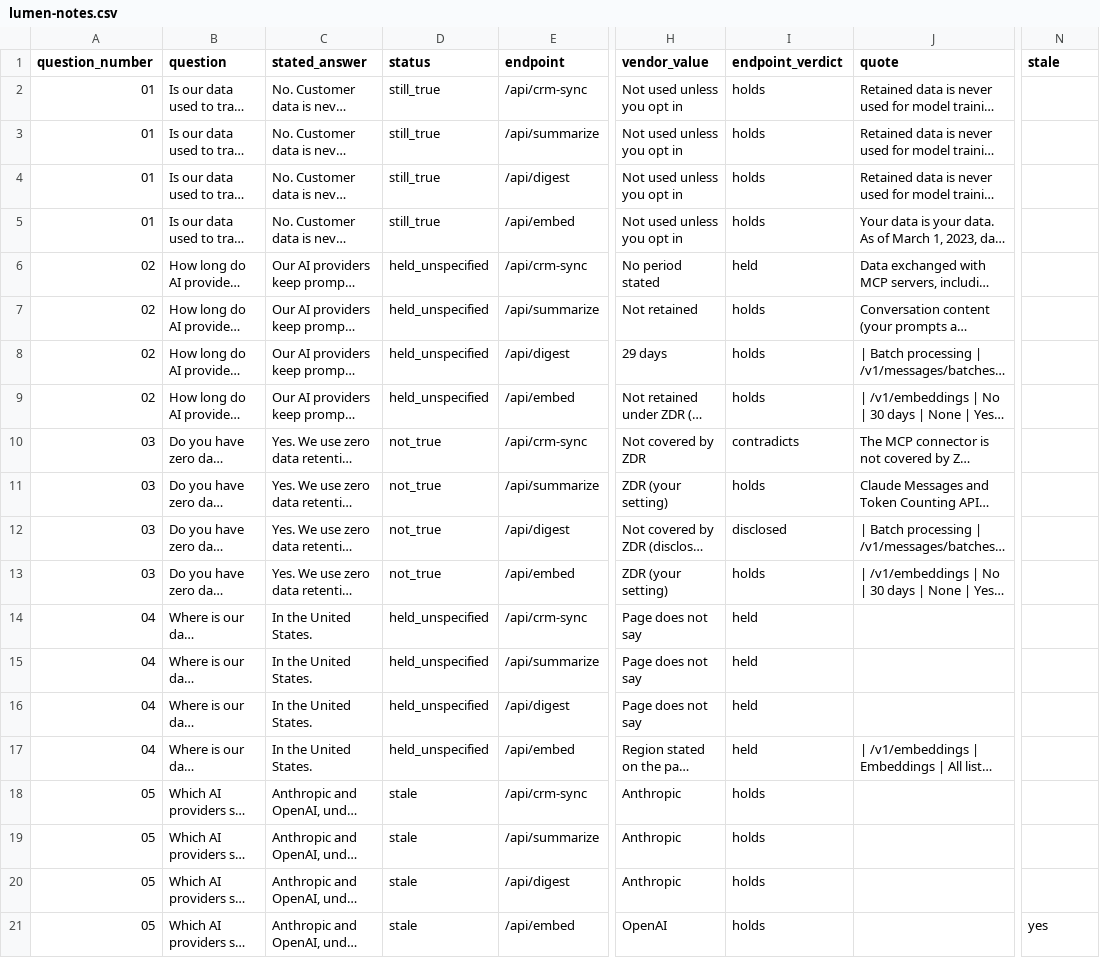
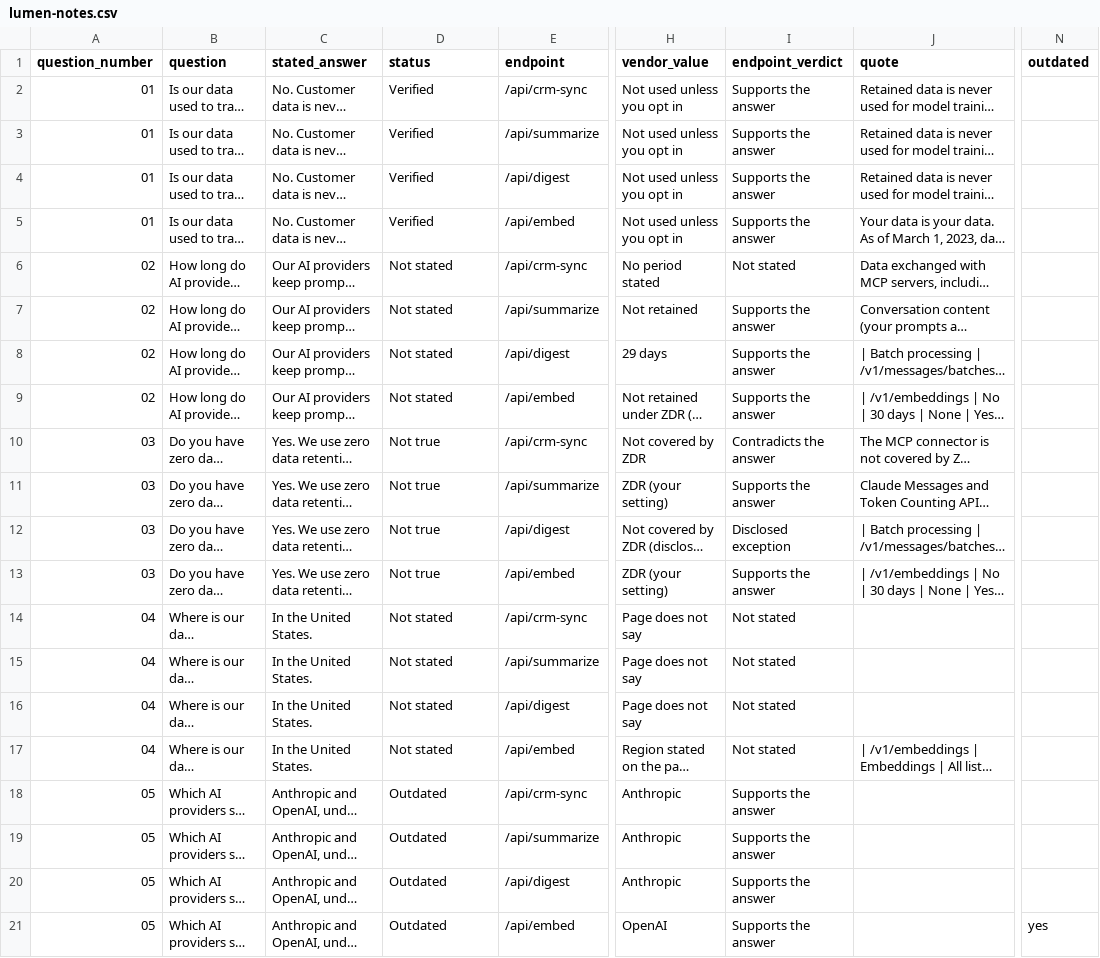
Before and after one commit to Zen-cronic/owin, a CSV file: examples/answer-pack/lumen-notes.csv, drawn as a sheet; only a part is shown, gaps mark what is left out; long unchanged cells end in …; the diff names each change by its address in the sheet, - before the commit and + after, or states it on an @@ line.

```diff
--- a/examples/answer-pack/lumen-notes.csv
+++ b/examples/answer-pack/lumen-notes.csv
-N1: stale
+N1: outdated
-D2:D5 (status): still_true
+D2:D5 (status): Verified
-I2:I5 (endpoint_verdict): holds
+I2:I5 (endpoint_verdict): Supports the answer
-D6:D9 (status): held_unspecified
+D6:D9 (status): Not stated
-I6 (endpoint_verdict): held
+I6 (endpoint_verdict): Not stated
-I7:I9 (endpoint_verdict): holds
+I7:I9 (endpoint_verdict): Supports the answer
-D10:D13 (status): not_true
+D10:D13 (status): Not true
-I10 (endpoint_verdict): contradicts
+I10 (endpoint_verdict): Contradicts the answer
-I11 (endpoint_verdict): holds
+I11 (endpoint_verdict): Supports the answer
-I12 (endpoint_verdict): disclosed
+I12 (endpoint_verdict): Disclosed exception
-I13 (endpoint_verdict): holds
+I13 (endpoint_verdict): Supports the answer
-D14:D17 (status): held_unspecified
+D14:D17 (status): Not stated
-I14:I17 (endpoint_verdict): held
+I14:I17 (endpoint_verdict): Not stated
-D18:D21 (status): stale
+D18:D21 (status): Outdated
-I18:I21 (endpoint_verdict): holds
+I18:I21 (endpoint_verdict): Supports the answer
```
Also changed, not shown: 4 other files.
